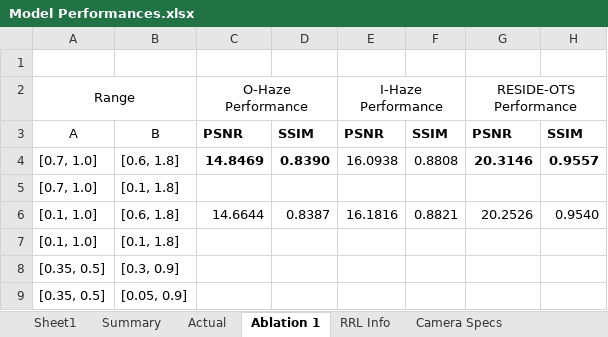
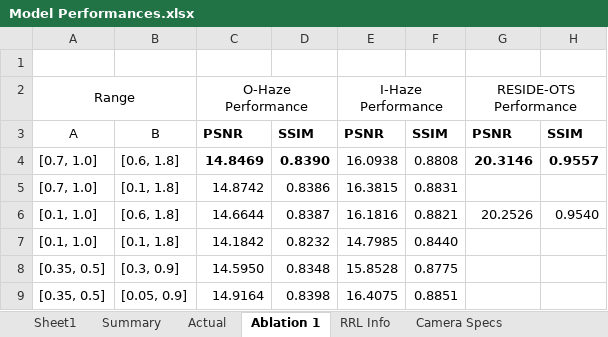
Before and after one commit to NeilDG/SynthDehazing, an Excel workbook: Model Performances.xlsx, sheet Ablation 1, drawn as a sheet; values as stored, in another font and other column widths than the file's, no borders; the diff names each change by its address in the sheet, - before the commit and + after, or states it on an @@ line.

```diff
--- a/Model Performances.xlsx (sheet Ablation 1)
+++ b/Model Performances.xlsx (sheet Ablation 1)
-C5: (empty)
+C5: 14.8742
-D5: (empty)
+D5: 0.8386
-E5: (empty)
+E5: 16.3815
-F5: (empty)
+F5: 0.8831
-C7: (empty)
+C7: 14.1842
-D7: (empty)
+D7: 0.8232
-E7: (empty)
+E7: 14.7985
-F7: (empty)
+F7: 0.8440
-C8: (empty)
+C8: 14.5950
-D8: (empty)
+D8: 0.8348
-E8: (empty)
+E8: 15.8528
-F8: (empty)
+F8: 0.8775
-C9: (empty)
+C9: 14.9164
-D9: (empty)
+D9: 0.8398
-E9: (empty)
+E9: 16.4075
-F9: (empty)
+F9: 0.8851
```
Also changed, not shown: 7 other files.
